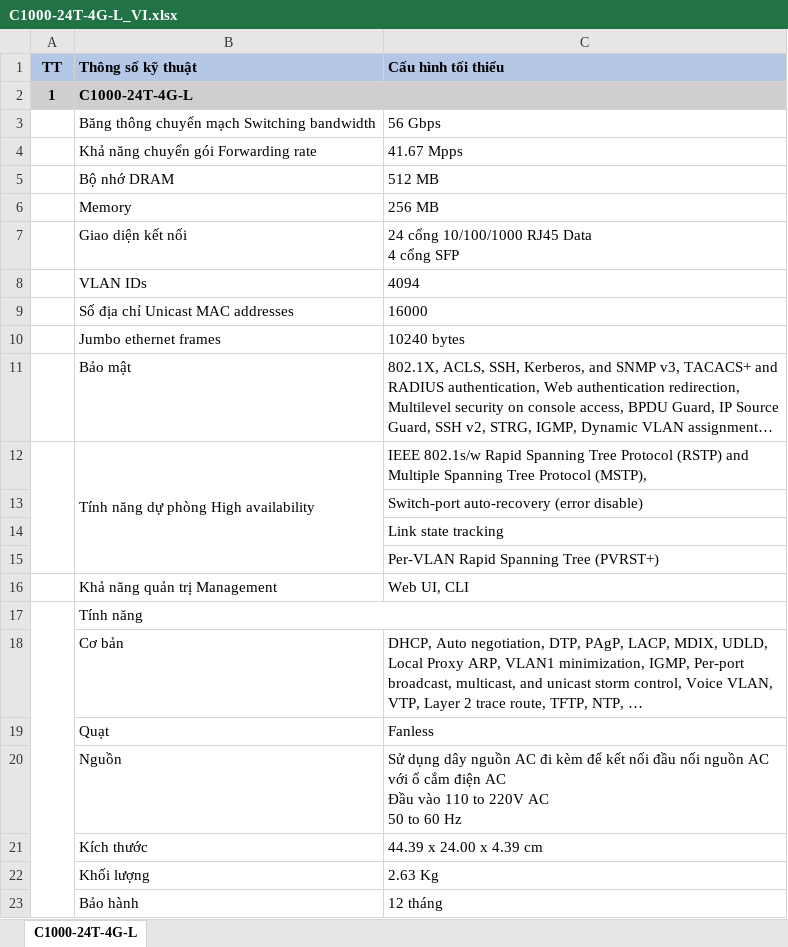
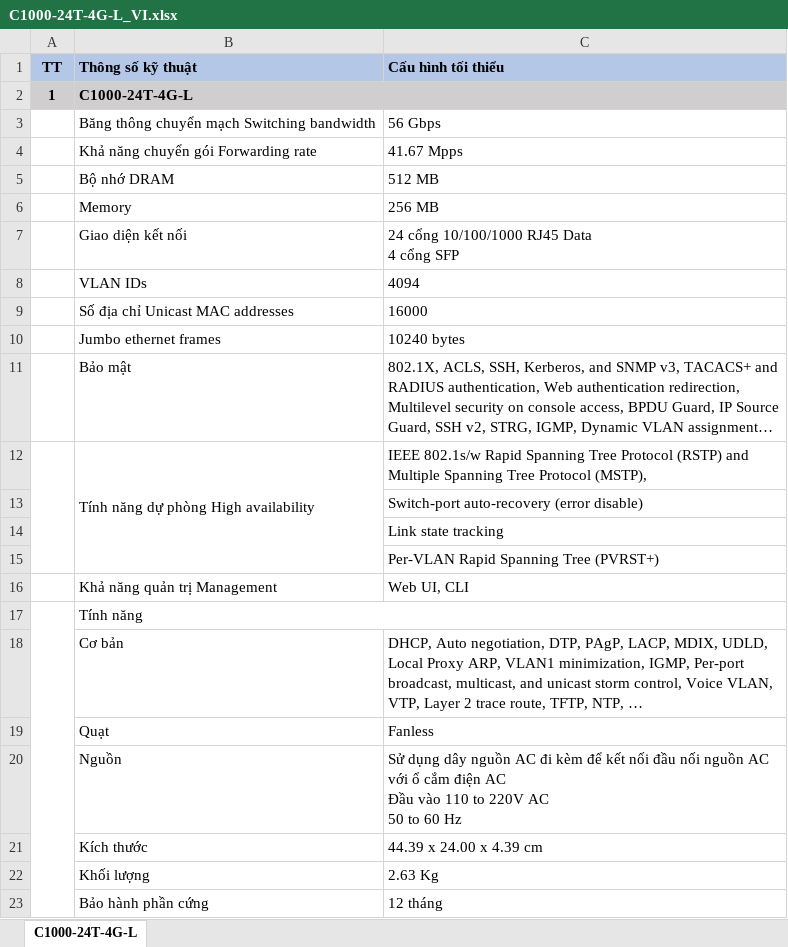
Before and after one commit to saitama-1/cisco_spec, an Excel workbook: C1000-24T-4G-L_VI.xlsx, sheet C1000-24T-4G-L, drawn as a sheet; values as stored, in another font and other column widths than the file's, no borders; the diff names each change by its address in the sheet, - before the commit and + after, or states it on an @@ line.

```diff
--- a/C1000-24T-4G-L_VI.xlsx (sheet C1000-24T-4G-L)
+++ b/C1000-24T-4G-L_VI.xlsx (sheet C1000-24T-4G-L)
-B23 (Thông số kỹ thuật): Bảo hành
+B23 (Thông số kỹ thuật): Bảo hành phần cứng
```
Also changed, not shown: 4 other files.
